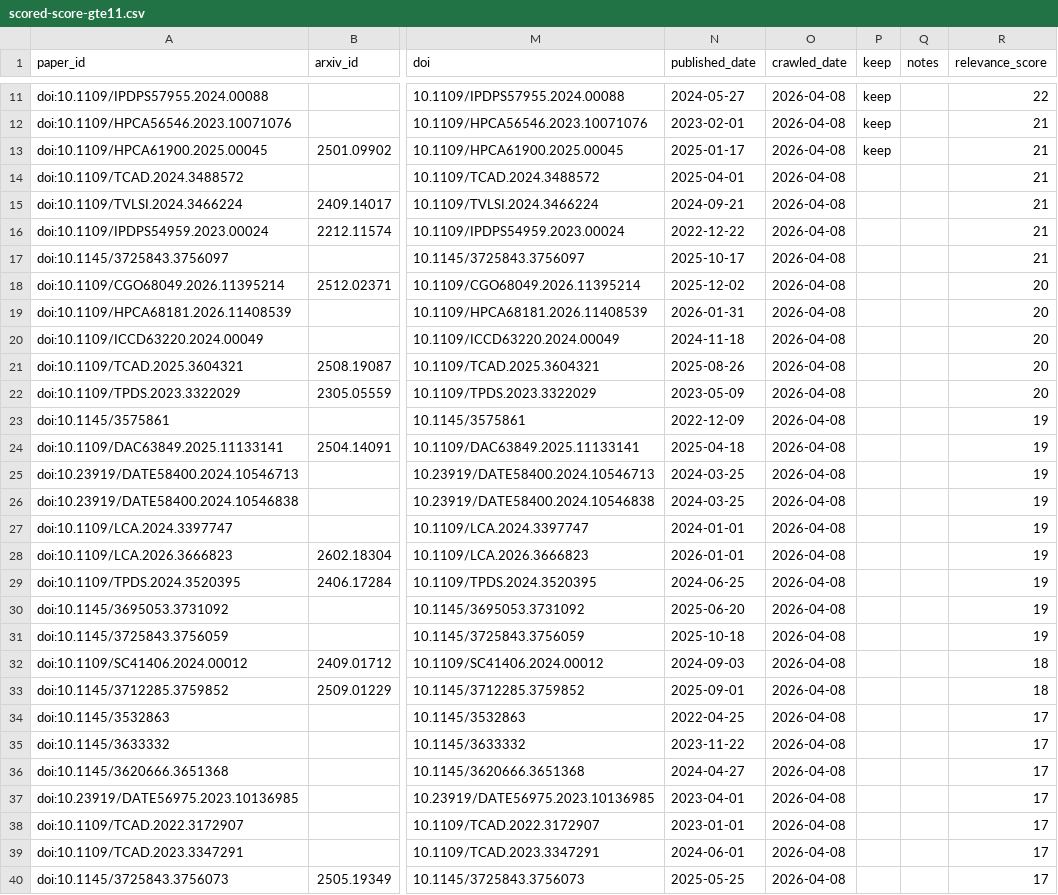
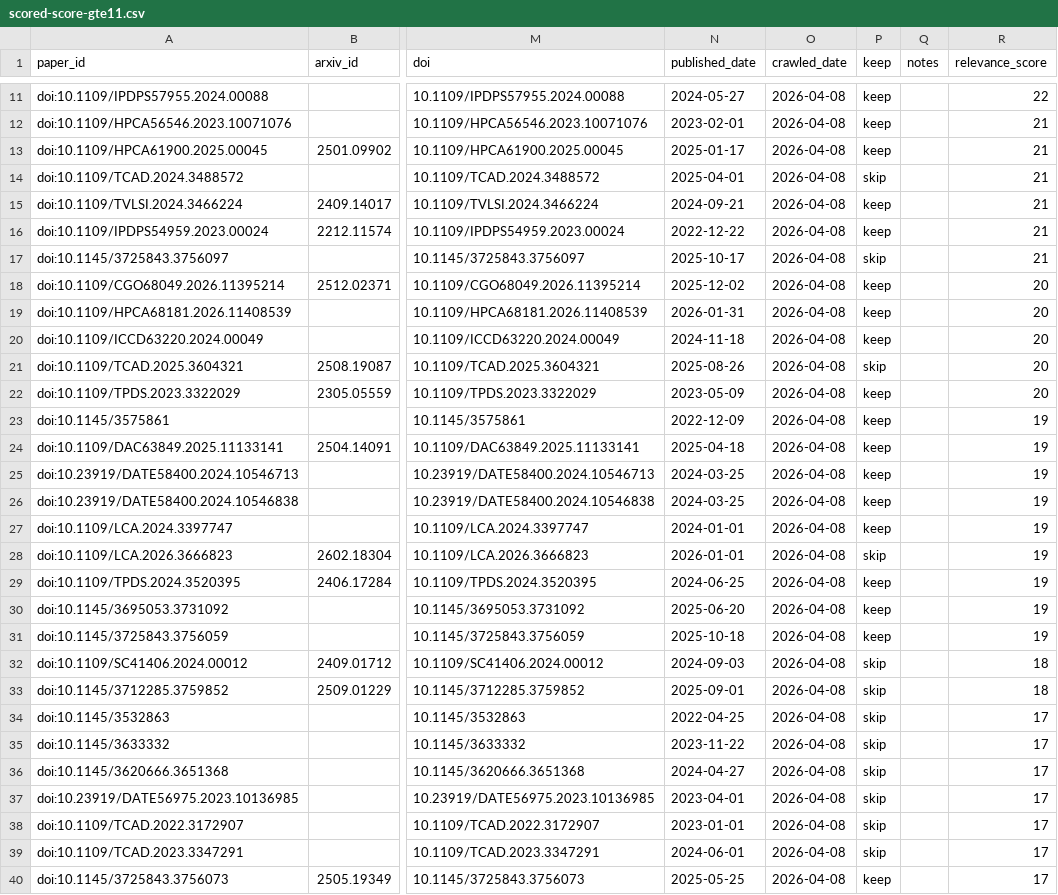
Before and after one commit to aayejinpeng/survey, a CSV file: data/topics/cpu-ai/scored-score-gte11.csv, drawn as a sheet; only a part is shown, gaps mark what is left out; the diff covers the shown part only; the diff names each change by its address in the sheet, - before the commit and + after, or states it on an @@ line.

```diff
--- a/data/topics/cpu-ai/scored-score-gte11.csv
+++ b/data/topics/cpu-ai/scored-score-gte11.csv
-P14 (keep): (empty)
+P14 (keep): skip
-P15:P16 (keep): (empty)
+P15:P16 (keep): keep
-P17 (keep): (empty)
+P17 (keep): skip
-P18:P20 (keep): (empty)
+P18:P20 (keep): keep
-P21 (keep): (empty)
+P21 (keep): skip
-P22:P27 (keep): (empty)
+P22:P27 (keep): keep
-P28 (keep): (empty)
+P28 (keep): skip
-P29:P31 (keep): (empty)
+P29:P31 (keep): keep
-P32:P39 (keep): (empty)
+P32:P39 (keep): skip
-P40 (keep): (empty)
+P40 (keep): keep
```
Also changed, not shown: 27 edited cells elsewhere in this file, 6 other files.
